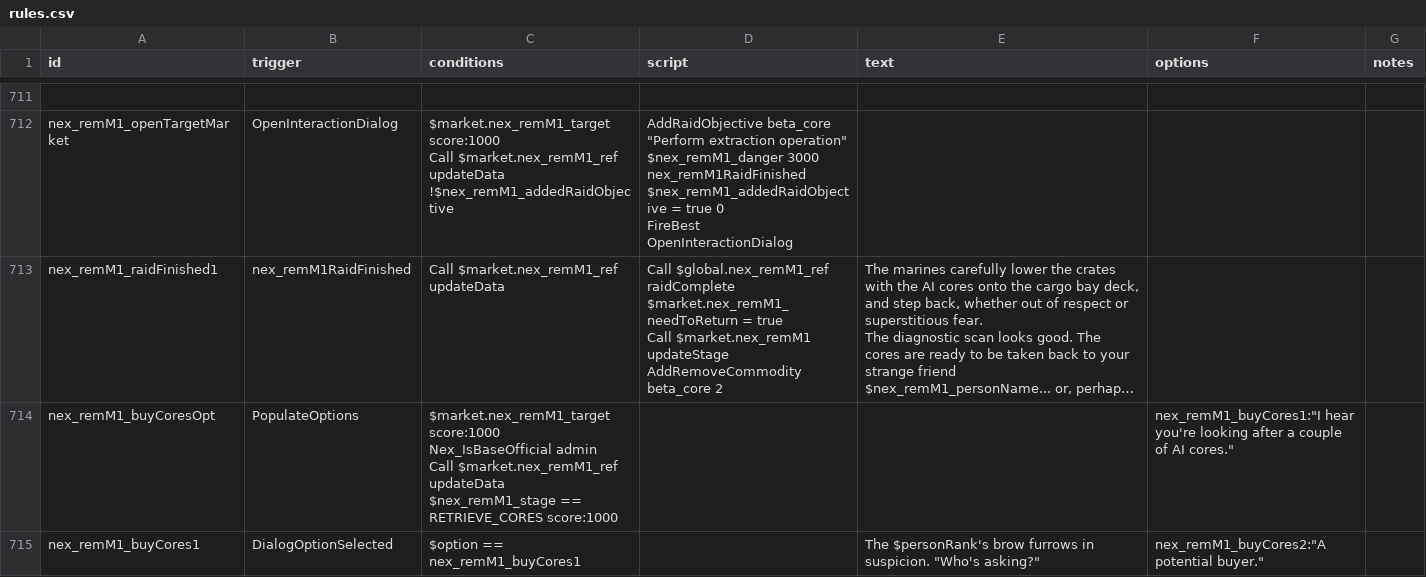
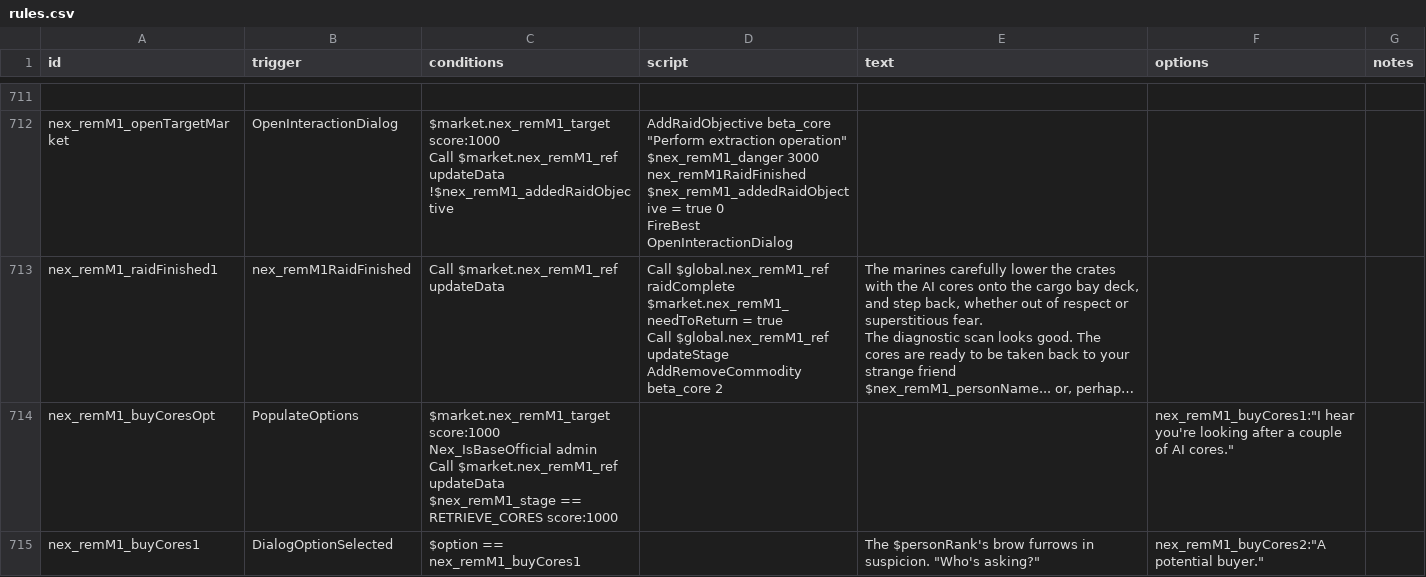
Before and after one commit to Histidine91/Nexerelin, a CSV file: data/campaign/rules.csv, drawn as a sheet; only a part is shown, gaps mark what is left out; long unchanged cells end in …; ↵ is a line break in a cell; the diff covers the shown part only; the diff names each change by its address in the sheet, - before the commit and + after, or states it on an @@ line.

Commit message:
Captive Cores: make mission stage update immediately on obtaining cores, instead of requiring a brief wait

```diff
--- a/data/campaign/rules.csv
+++ b/data/campaign/rules.csv
-D713 (script): …true ↵ Call $market.nex_remM1 updateStage ↵ AddRemoveCommodity…
+D713 (script): …true ↵ Call $global.nex_remM1_ref updateStage ↵ AddRemoveCommodity…
```
Also changed, not shown: 1 edited cell elsewhere in this file.
